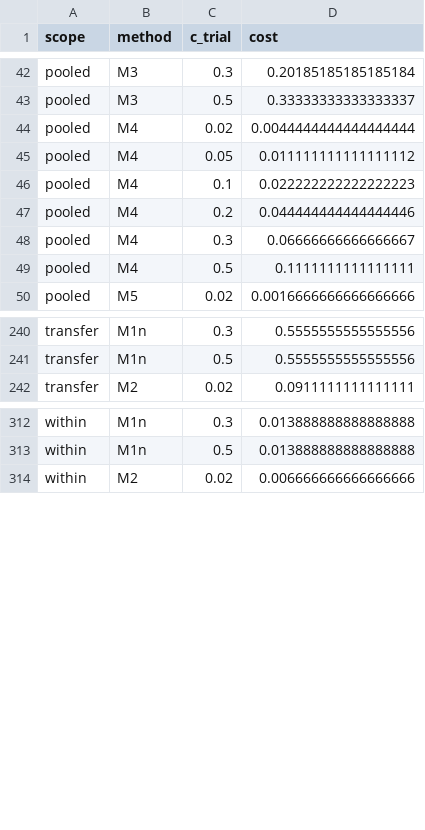
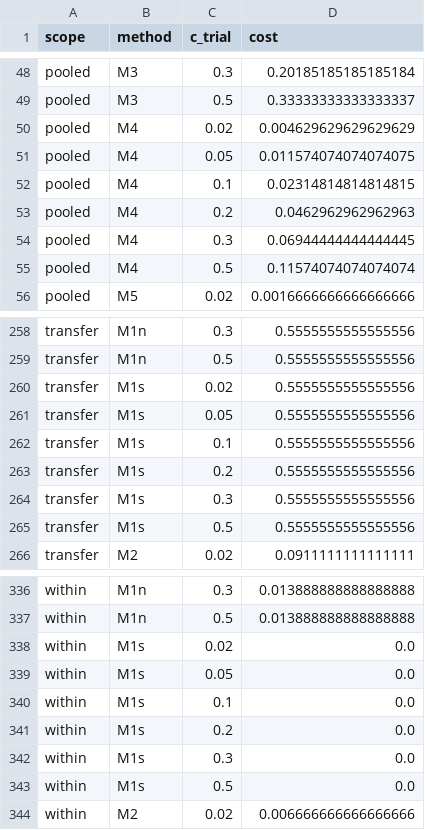
Before and after one commit to htcanseven/Claude, a CSV file: results/scen_cost.csv, drawn as a sheet; only a part is shown, gaps mark what is left out; the diff covers the shown part only.

```diff
--- a/results/scen_cost.csv
+++ b/results/scen_cost.csv
@@ -43,8 +49,8 @@ pooled,M3,0.3,0.20185185185185184
 pooled,M3,0.5,0.33333333333333337
-pooled,M4,0.02,0.0044444444444444444
-pooled,M4,0.05,0.011111111111111112
-pooled,M4,0.1,0.022222222222222223
-pooled,M4,0.2,0.044444444444444446
-pooled,M4,0.3,0.06666666666666667
-pooled,M4,0.5,0.1111111111111111
+pooled,M4,0.02,0.004629629629629629
+pooled,M4,0.05,0.011574074074074075
+pooled,M4,0.1,0.02314814814814815
+pooled,M4,0.2,0.0462962962962963
+pooled,M4,0.3,0.06944444444444445
+pooled,M4,0.5,0.11574074074074074
 pooled,M5,0.02,0.0016666666666666666
@@ -241,2 +259,8 @@ transfer,M1n,0.3,0.5555555555555556
 transfer,M1n,0.5,0.5555555555555556
+transfer,M1s,0.02,0.5555555555555556
+transfer,M1s,0.05,0.5555555555555556
+transfer,M1s,0.1,0.5555555555555556
+transfer,M1s,0.2,0.5555555555555556
+transfer,M1s,0.3,0.5555555555555556
+transfer,M1s,0.5,0.5555555555555556
 transfer,M2,0.02,0.0911111111111111
@@ -313,2 +337,8 @@ within,M1n,0.3,0.013888888888888888
 within,M1n,0.5,0.013888888888888888
+within,M1s,0.02,0.0
+within,M1s,0.05,0.0
+within,M1s,0.1,0.0
+within,M1s,0.2,0.0
+within,M1s,0.3,0.0
+within,M1s,0.5,0.0
 within,M2,0.02,0.006666666666666666
```
Also changed, not shown: 18 added rows and 54 edited cells elsewhere in this file, results/dec_guard.csv, results/dec_paired.csv, 44 other files.
